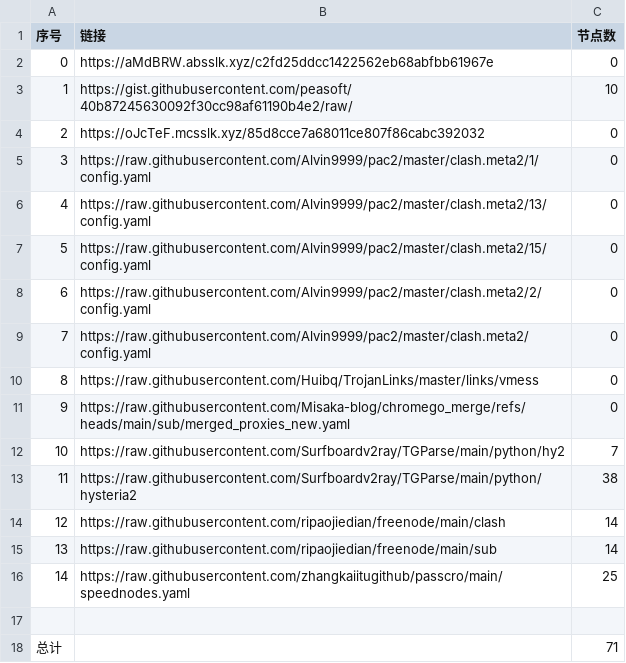
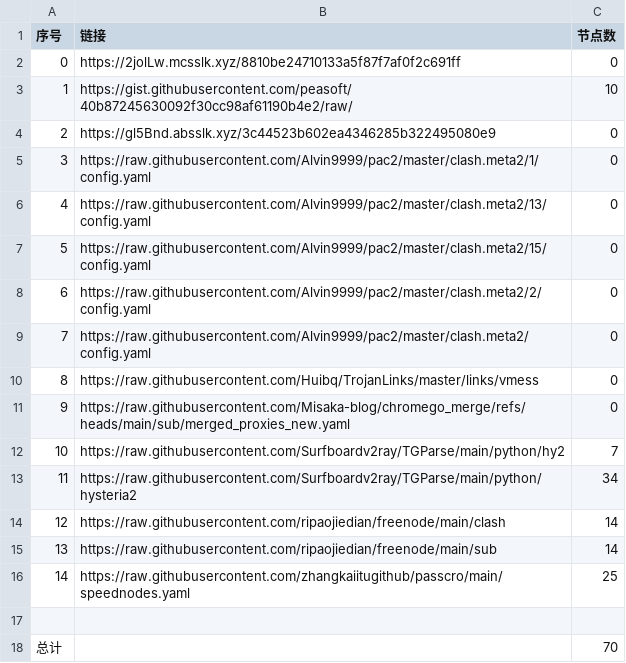
Before and after one commit to CongYuStars/NoMoreWalls, a CSV file: list_result.csv, drawn as a sheet.

```diff
--- a/list_result.csv
+++ b/list_result.csv
@@ -1,5 +1,5 @@
 序号,链接,节点数
-0,https://aMdBRW.absslk.xyz/c2fd25ddcc1422562eb68abfbb61967e,0
+0,https://2jolLw.mcsslk.xyz/8810be24710133a5f87f7af0f2c691ff,0
 1,https://gist.githubusercontent.com/peasoft/40b87245630092f30cc98af61190b4e2/raw/,10
-2,https://oJcTeF.mcsslk.xyz/85d8cce7a68011ce807f86cabc392032,0
+2,https://gl5Bnd.absslk.xyz/3c44523b602ea4346285b322495080e9,0
 3,https://raw.githubusercontent.com/Alvin9999/pac2/master/clash.meta2/1/config.yaml,0
@@ -12,3 +12,3 @@
 10,https://raw.githubusercontent.com/Surfboardv2ray/TGParse/main/python/hy2,7
-11,https://raw.githubusercontent.com/Surfboardv2ray/TGParse/main/python/hysteria2,38
+11,https://raw.githubusercontent.com/Surfboardv2ray/TGParse/main/python/hysteria2,34
 12,https://raw.githubusercontent.com/ripaojiedian/freenode/main/clash,14
@@ -17,2 +17,2 @@
 
-总计,,71
+总计,,70
```
Also changed, not shown: 7 other files.
